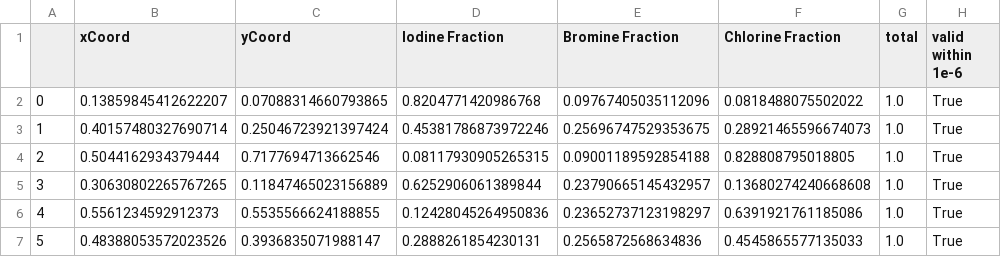
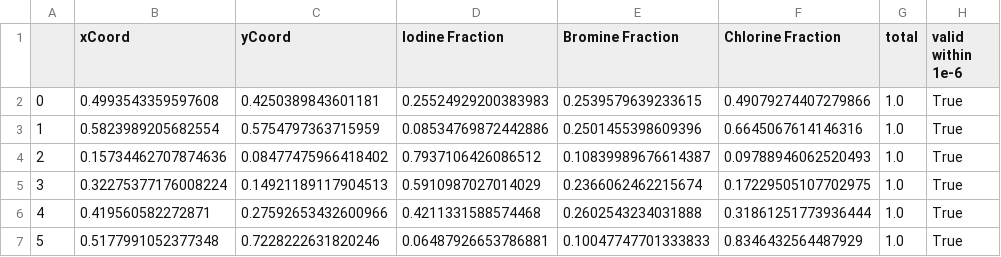
Before and after one commit to kaybr24/perovskite-solar, a CSV file: Data/perovskite50compo.csv, drawn as a sheet.

Commit message:
Resolved "101%" data point
(it was a typo)

```diff
--- a/Data/perovskite50compo.csv
+++ b/Data/perovskite50compo.csv
@@ -1,7 +1,7 @@
 ,xCoord,yCoord,Iodine Fraction,Bromine Fraction,Chlorine Fraction,total,valid within 1e-6
-0,0.13859845412622207,0.07088314660793865,0.8204771420986768,0.09767405035112096,0.0818488075502022,1.0,True
-1,0.40157480327690714,0.25046723921397424,0.45381786873972246,0.25696747529353675,0.28921465596674073,1.0,True
-2,0.5044162934379444,0.7177694713662546,0.08117930905265315,0.09001189592854188,0.828808795018805,1.0,True
-3,0.30630802265767265,0.11847465023156889,0.6252906061389844,0.23790665145432957,0.13680274240668608,1.0,True
-4,0.5561234592912373,0.5535566624188855,0.12428045264950836,0.23652737123198297,0.6391921761185086,1.0,True
-5,0.48388053572023526,0.3936835071988147,0.2888261854230131,0.2565872568634836,0.4545865577135033,1.0,True
+0,0.4993543359597608,0.4250389843601181,0.25524929200383983,0.2539579639233615,0.49079274407279866,1.0,True
+1,0.5823989205682554,0.5754797363715959,0.08534769872442886,0.2501455398609396,0.6645067614146316,1.0,True
+2,0.15734462707874636,0.08477475966418402,0.7937106426086512,0.10839989676614387,0.09788946062520493,1.0,True
+3,0.32275377176008224,0.14921189117904513,0.5910987027014029,0.2366062462215674,0.17229505107702975,1.0,True
+4,0.419560582272871,0.27592653432600966,0.4211331588574468,0.2602543234031888,0.31861251773936444,1.0,True
+5,0.5177991052377348,0.7228222631820246,0.06487926653786881,0.10047747701333833,0.8346432564487929,1.0,True
```
Also changed, not shown: 1 other file.
